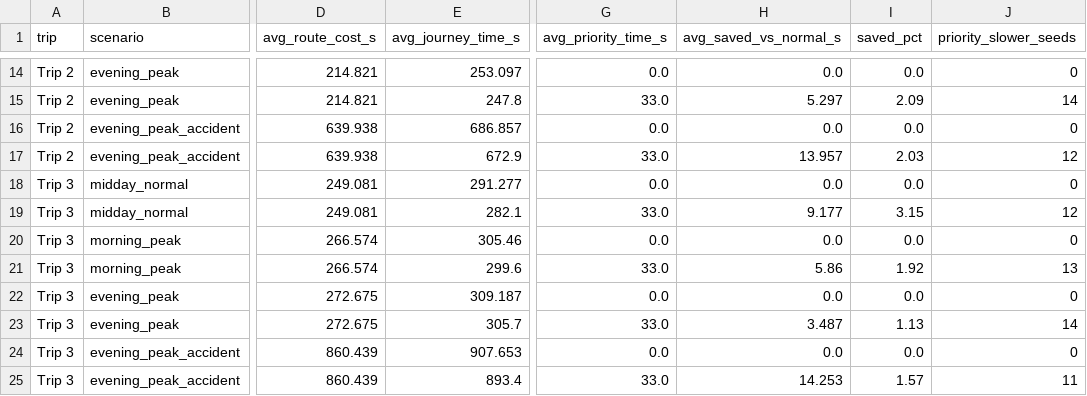
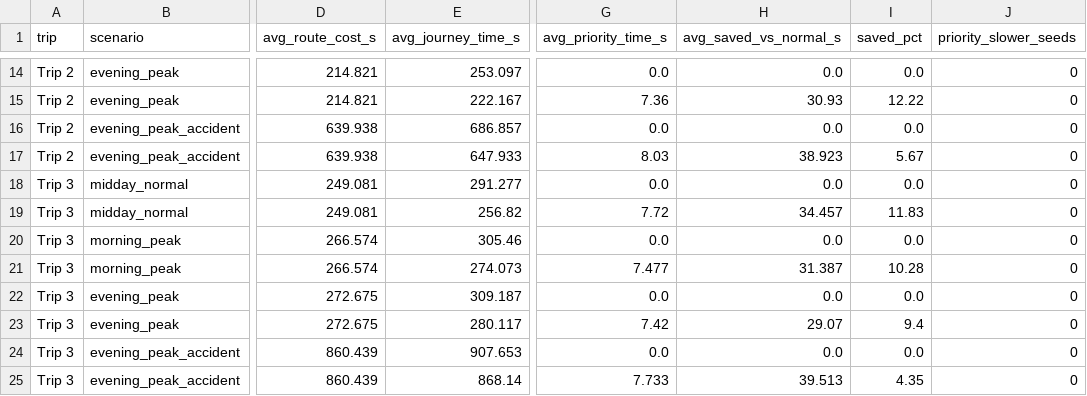
Before and after one commit to TanXCodes/Mini_Project, a CSV file: outputs/full_evaluation_summary.csv, drawn as a sheet; only a part is shown, gaps mark what is left out; the diff covers the shown part only; the diff names each change by its address in the sheet, - before the commit and + after, or states it on an @@ line.

```diff
--- a/outputs/full_evaluation_summary.csv
+++ b/outputs/full_evaluation_summary.csv
-E15 (avg_journey_time_s): 247.8
+E15 (avg_journey_time_s): 222.167
-G15 (avg_priority_time_s): 33.0
+G15 (avg_priority_time_s): 7.36
-H15 (avg_saved_vs_normal_s): 5.297
+H15 (avg_saved_vs_normal_s): 30.93
-I15 (saved_pct): 2.09
+I15 (saved_pct): 12.22
-J15 (priority_slower_seeds): 14
+J15 (priority_slower_seeds): 0
-E17 (avg_journey_time_s): 672.9
+E17 (avg_journey_time_s): 647.933
-G17 (avg_priority_time_s): 33.0
+G17 (avg_priority_time_s): 8.03
-H17 (avg_saved_vs_normal_s): 13.957
+H17 (avg_saved_vs_normal_s): 38.923
-I17 (saved_pct): 2.03
+I17 (saved_pct): 5.67
-J17 (priority_slower_seeds): 12
+J17 (priority_slower_seeds): 0
-E19 (avg_journey_time_s): 282.1
+E19 (avg_journey_time_s): 256.82
-G19 (avg_priority_time_s): 33.0
+G19 (avg_priority_time_s): 7.72
-H19 (avg_saved_vs_normal_s): 9.177
+H19 (avg_saved_vs_normal_s): 34.457
-I19 (saved_pct): 3.15
+I19 (saved_pct): 11.83
-J19 (priority_slower_seeds): 12
+J19 (priority_slower_seeds): 0
-E21 (avg_journey_time_s): 299.6
+E21 (avg_journey_time_s): 274.073
-G21 (avg_priority_time_s): 33.0
+G21 (avg_priority_time_s): 7.477
-H21 (avg_saved_vs_normal_s): 5.86
+H21 (avg_saved_vs_normal_s): 31.387
-I21 (saved_pct): 1.92
+I21 (saved_pct): 10.28
-J21 (priority_slower_seeds): 13
+J21 (priority_slower_seeds): 0
-E23 (avg_journey_time_s): 305.7
+E23 (avg_journey_time_s): 280.117
-G23 (avg_priority_time_s): 33.0
+G23 (avg_priority_time_s): 7.42
-H23 (avg_saved_vs_normal_s): 3.487
+H23 (avg_saved_vs_normal_s): 29.07
-I23 (saved_pct): 1.13
+I23 (saved_pct): 9.4
-J23 (priority_slower_seeds): 14
+J23 (priority_slower_seeds): 0
-E25 (avg_journey_time_s): 893.4
+E25 (avg_journey_time_s): 868.14
-G25 (avg_priority_time_s): 33.0
+G25 (avg_priority_time_s): 7.733
-H25 (avg_saved_vs_normal_s): 14.253
+H25 (avg_saved_vs_normal_s): 39.513
-I25 (saved_pct): 1.57
+I25 (saved_pct): 4.35
-J25 (priority_slower_seeds): 11
+J25 (priority_slower_seeds): 0
```
Also changed, not shown: 30 edited cells elsewhere in this file, outputs/full_evaluation_runs.csv.
